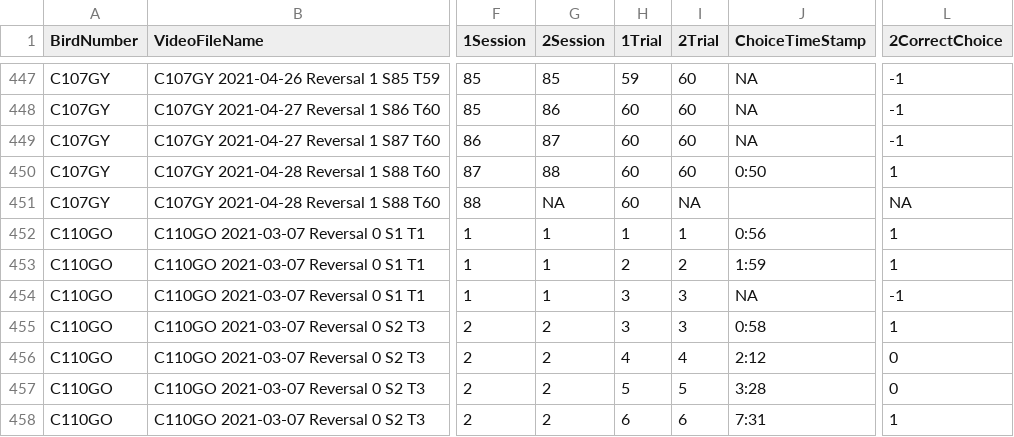
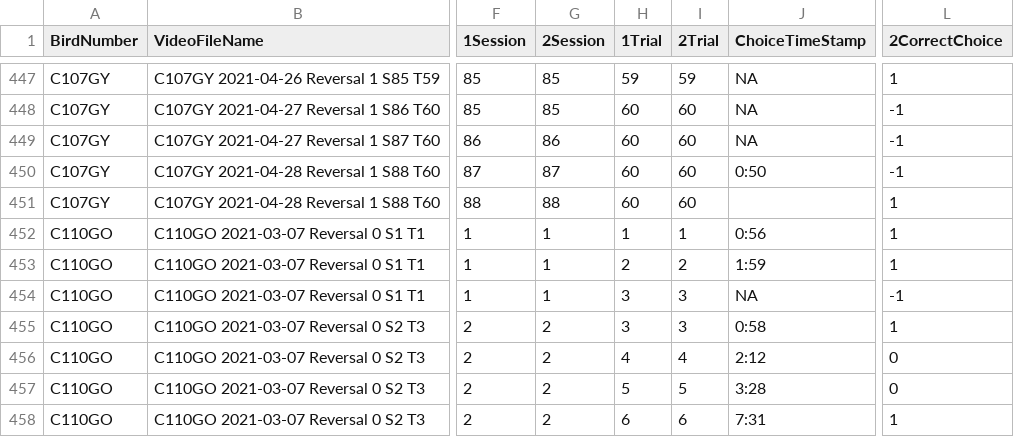
Before and after one commit to corinalogan/grackles, a CSV file: Files/Preregistrations/IOR_xpop_reverse_lea.csv, drawn as a sheet; only a part is shown, gaps mark what is left out; the diff covers the shown part only; the diff names each change by its address in the sheet, - before the commit and + after, or states it on an @@ line.

```diff
--- a/Files/Preregistrations/IOR_xpop_reverse_lea.csv
+++ b/Files/Preregistrations/IOR_xpop_reverse_lea.csv
-I447 (2Trial): 60
+I447 (2Trial): 59
-L447 (2CorrectChoice): -1
+L447 (2CorrectChoice): 1
-G448 (2Session): 86
+G448 (2Session): 85
-G449 (2Session): 87
+G449 (2Session): 86
-G450 (2Session): 88
+G450 (2Session): 87
-L450 (2CorrectChoice): 1
+L450 (2CorrectChoice): -1
-G451 (2Session): NA
+G451 (2Session): 88
-I451 (2Trial): NA
+I451 (2Trial): 60
-L451 (2CorrectChoice): NA
+L451 (2CorrectChoice): 1
```
Also changed, not shown: 32 edited cells elsewhere in this file.
